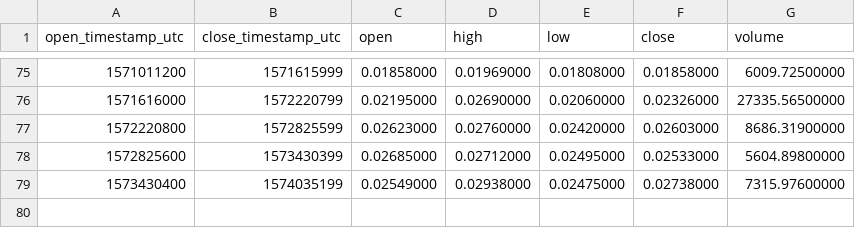
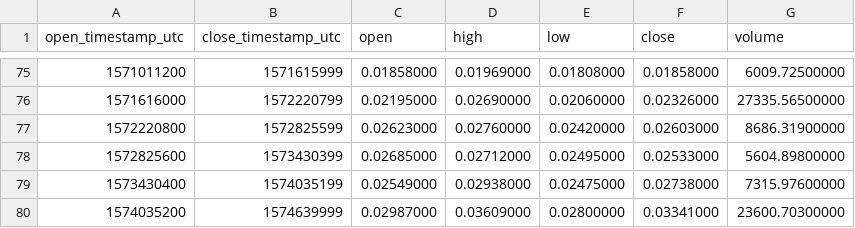
Before and after one commit to cryptobigbro/binance-ZENETH, a CSV file: binance-ZENETH-1w.csv, drawn as a sheet; only a part is shown, gaps mark what is left out.

```diff
--- a/binance-ZENETH-1w.csv
+++ b/binance-ZENETH-1w.csv
@@ -79 +79,2 @@ open_timestamp_utc,close_timestamp_utc,open,high,low,close,volume
 1573430400,1574035199,0.02549000,0.02938000,0.02475000,0.02738000,7315.97600000
+1574035200,1574639999,0.02987000,0.03609000,0.02800000,0.03341000,23600.70300000
```
Also changed, not shown: binance-ZENETH-1d.csv, binance-ZENETH-1h.csv.
